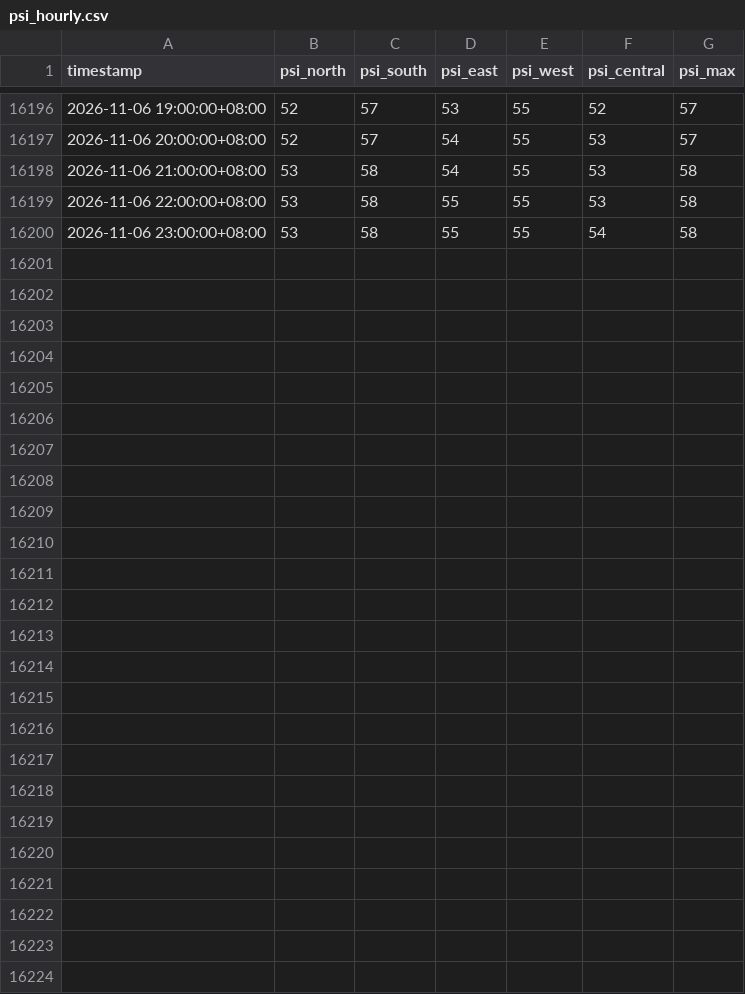
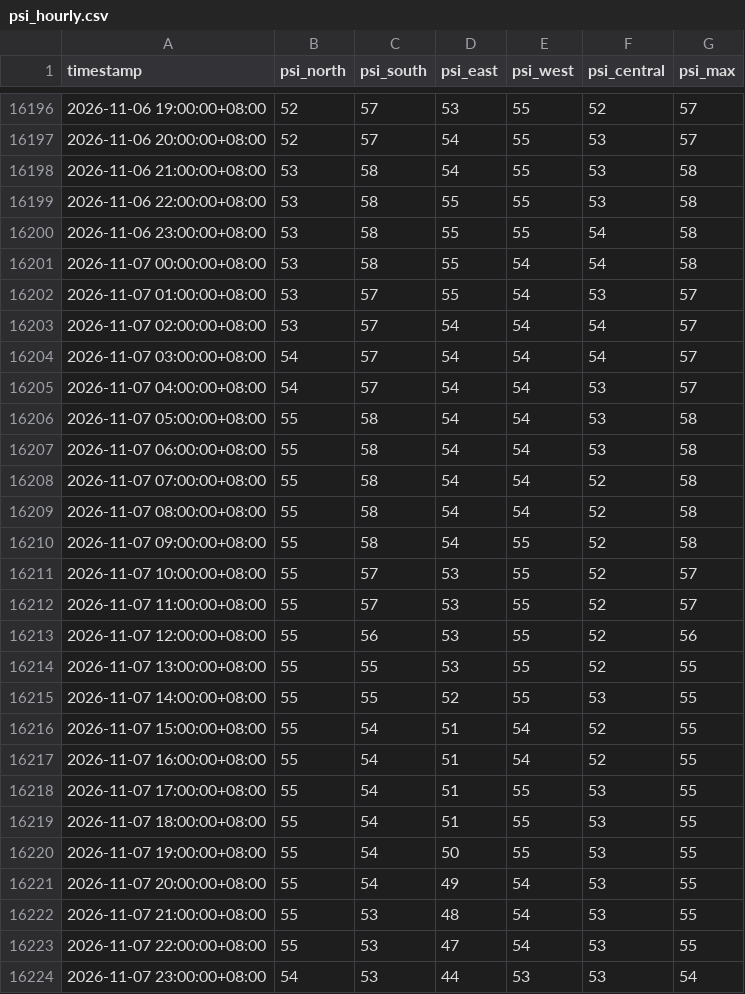
Before and after one commit to StanleySP-eng/EP0418-labs, a CSV file: docs/data/psi_hourly.csv, drawn as a sheet; only a part is shown, gaps mark what is left out; the diff names each change by its address in the sheet, - before the commit and + after, or states it on an @@ line.

Commit message:
League: nightly data

```diff
--- a/docs/data/psi_hourly.csv
+++ b/docs/data/psi_hourly.csv
+row 16201: 2026-11-07 00:00:00+08:00 | 53 | 58 | 55 | 54 | 54 | 58
+row 16202: 2026-11-07 01:00:00+08:00 | 53 | 57 | 55 | 54 | 53 | 57
+row 16203: 2026-11-07 02:00:00+08:00 | 53 | 57 | 54 | 54 | 54 | 57
+row 16204: 2026-11-07 03:00:00+08:00 | 54 | 57 | 54 | 54 | 54 | 57
+row 16205: 2026-11-07 04:00:00+08:00 | 54 | 57 | 54 | 54 | 53 | 57
+row 16206: 2026-11-07 05:00:00+08:00 | 55 | 58 | 54 | 54 | 53 | 58
+row 16207: 2026-11-07 06:00:00+08:00 | 55 | 58 | 54 | 54 | 53 | 58
+row 16208: 2026-11-07 07:00:00+08:00 | 55 | 58 | 54 | 54 | 52 | 58
+row 16209: 2026-11-07 08:00:00+08:00 | 55 | 58 | 54 | 54 | 52 | 58
+row 16210: 2026-11-07 09:00:00+08:00 | 55 | 58 | 54 | 55 | 52 | 58
+row 16211: 2026-11-07 10:00:00+08:00 | 55 | 57 | 53 | 55 | 52 | 57
+row 16212: 2026-11-07 11:00:00+08:00 | 55 | 57 | 53 | 55 | 52 | 57
+row 16213: 2026-11-07 12:00:00+08:00 | 55 | 56 | 53 | 55 | 52 | 56
+row 16214: 2026-11-07 13:00:00+08:00 | 55 | 55 | 53 | 55 | 52 | 55
+row 16215: 2026-11-07 14:00:00+08:00 | 55 | 55 | 52 | 55 | 53 | 55
+row 16216: 2026-11-07 15:00:00+08:00 | 55 | 54 | 51 | 54 | 52 | 55
+row 16217: 2026-11-07 16:00:00+08:00 | 55 | 54 | 51 | 54 | 52 | 55
+row 16218: 2026-11-07 17:00:00+08:00 | 55 | 54 | 51 | 55 | 53 | 55
+row 16219: 2026-11-07 18:00:00+08:00 | 55 | 54 | 51 | 55 | 53 | 55
+row 16220: 2026-11-07 19:00:00+08:00 | 55 | 54 | 50 | 55 | 53 | 55
+row 16221: 2026-11-07 20:00:00+08:00 | 55 | 54 | 49 | 54 | 53 | 55
+row 16222: 2026-11-07 21:00:00+08:00 | 55 | 53 | 48 | 54 | 53 | 55
+row 16223: 2026-11-07 22:00:00+08:00 | 55 | 53 | 47 | 54 | 53 | 55
+row 16224: 2026-11-07 23:00:00+08:00 | 54 | 53 | 44 | 53 | 53 | 54
```
Also changed, not shown: docs/data/rain_daily.csv, docs/data/taxi_hourly.csv.
